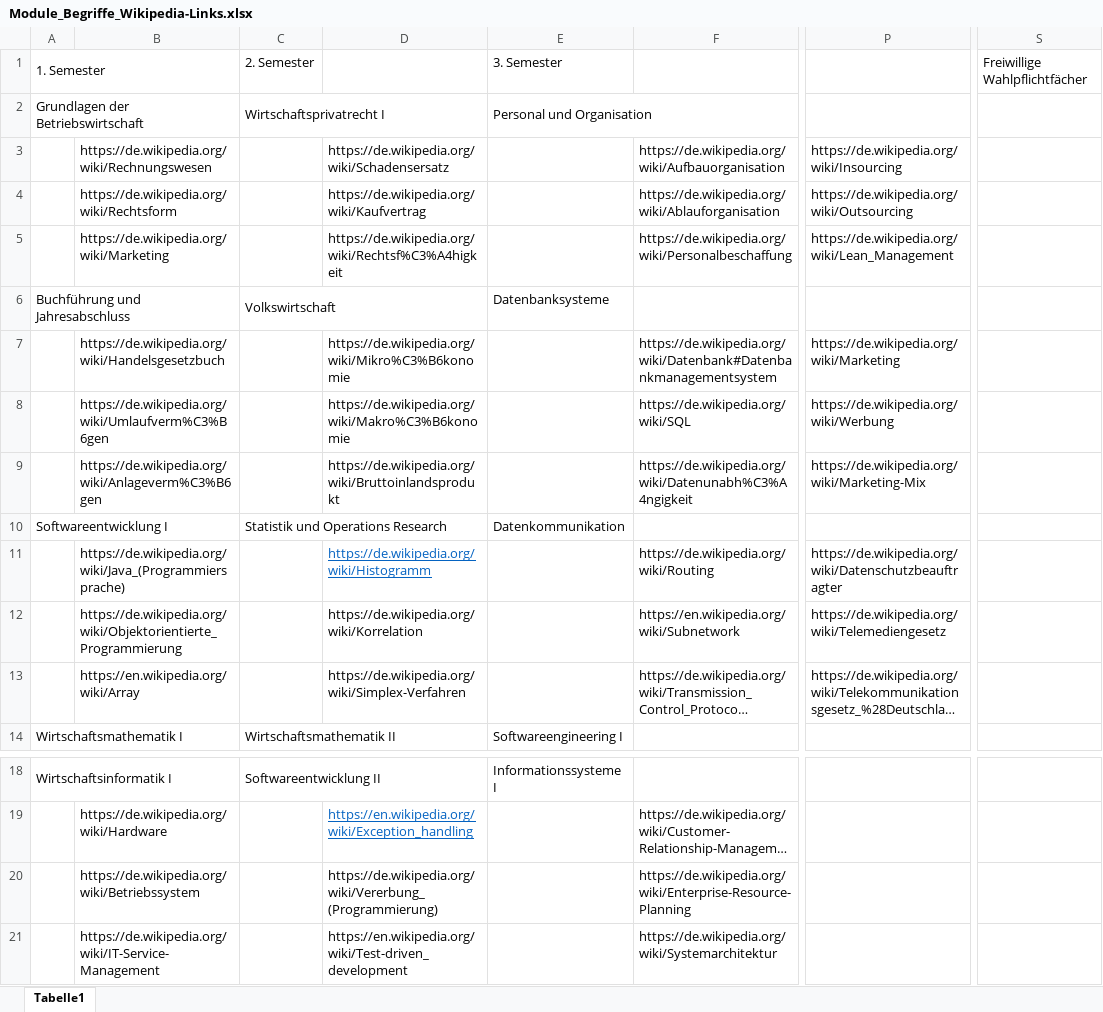
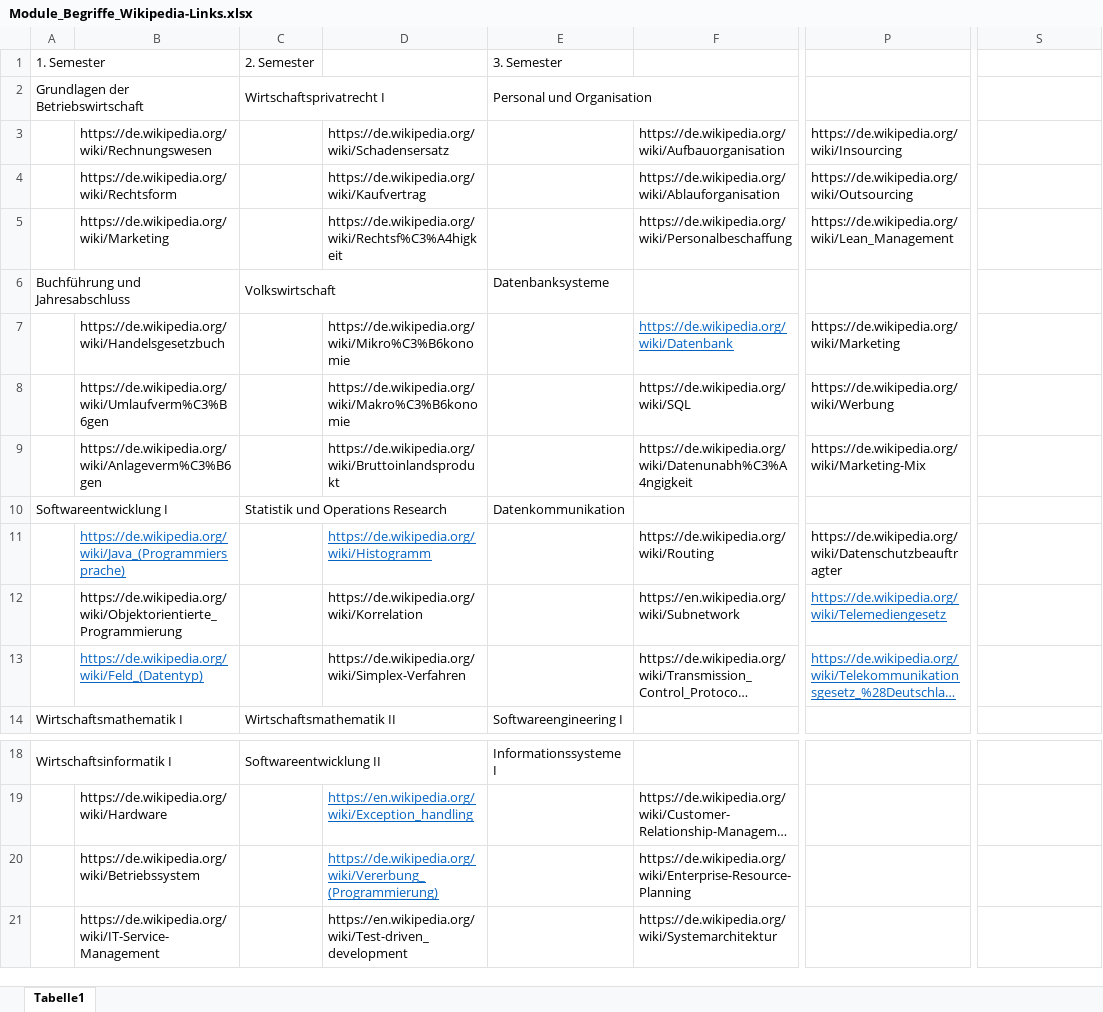
Before and after one commit to frickD/winki, an Excel workbook: #Organisatorisches/Module_Begriffe_Wikipedia-Links.xlsx, sheet Tabelle1, drawn as a sheet; only a part is shown, gaps mark what is left out; long unchanged cells end in …; values as stored, in another font and other column widths than the file's, no borders; the diff names each change by its address in the sheet, - before the commit and + after, or states it on an @@ line.

```diff
--- a/#Organisatorisches/Module_Begriffe_Wikipedia-Links.xlsx (sheet Tabelle1)
+++ b/#Organisatorisches/Module_Begriffe_Wikipedia-Links.xlsx (sheet Tabelle1)
-S1: Freiwillige Wahlpflichtfächer
+S1: (empty)
-F7: https://de.wikipedia.org/wiki/Datenbank#Datenbankmanagementsystem
+F7: https://de.wikipedia.org/wiki/Datenbank
@@ F7 underline: off → on, text colour: black → #0563C1 @@
@@ B11 underline: off → on, text colour: black → #0563C1 @@
@@ P12:P13 underline: off → on, text colour: black → #0563C1 @@
-B13: https://en.wikipedia.org/wiki/Array
+B13: https://de.wikipedia.org/wiki/Feld_(Datentyp)
@@ B13 underline: off → on, text colour: black → #0563C1 @@
@@ D20 underline: off → on, text colour: black → #0563C1 @@
```
Also changed, not shown: 3 other files.
